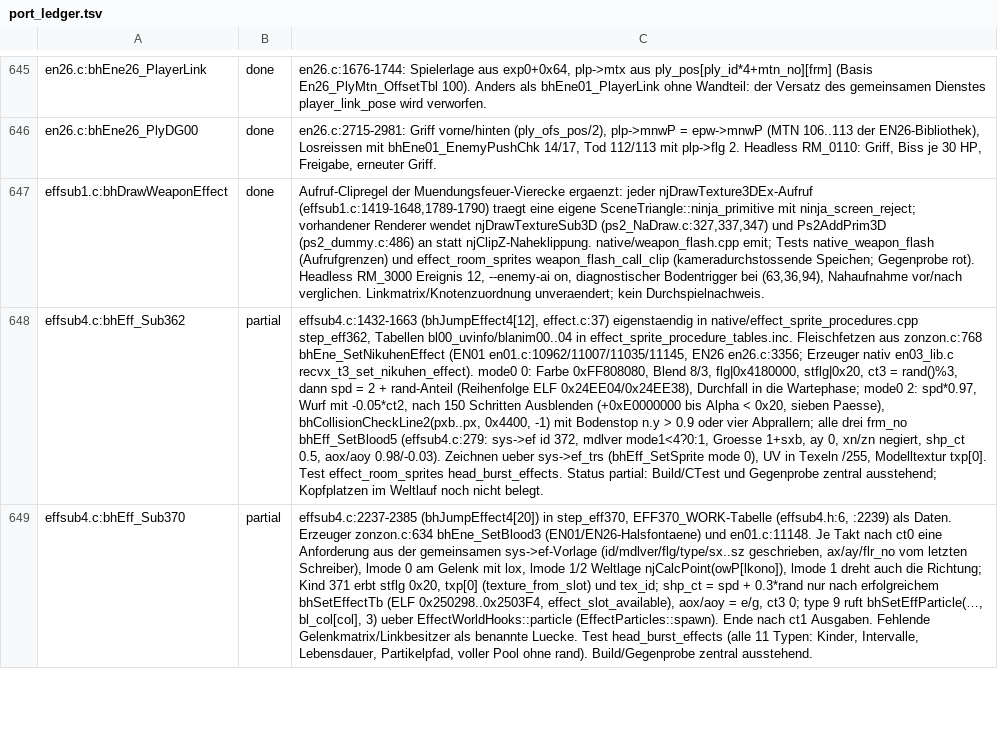
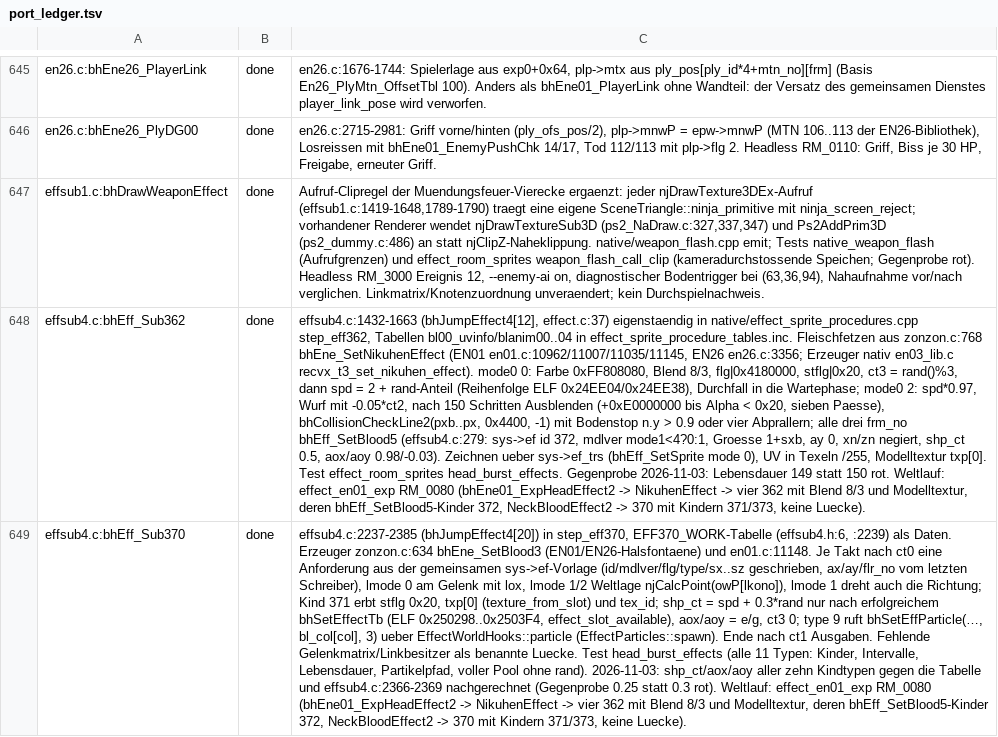
Before and after one commit to Patt92/recvx-native, a TSV file: docs/port_ledger.tsv, drawn as a sheet; only a part is shown, gaps mark what is left out; the diff covers the shown part only; the diff names each change by its address in the sheet, - before the commit and + after, or states it on an @@ line.

Commit message:
Port evidence batch: GetItem, bhWalAtariSet2, bhLoadWork2, head-burst blood, Sub398, bhEff000
Item task exit runs bhDeleteYakkyou (system.c:917, shared with 0x6b); bhEff000
release modes 2/5 leave the ef_pol draw list (ef_poln--). GetItem reviewed
against sub1.c (endless stack test), bhWalAtariSet2 field-exact on RM_5630,
bhLoadWork2 cases 1/2, effsub4 362/370/371-373 per-step fade and child speed
plus world run in RM_0080, bhEff_Sub398 and all bhEff000 launch types; every
new check has a counter-check. port_check_test now checks retired-evidence
demotion on a fixture ledger. Report: 83.8 % fully evidenced (623/743).

Also in the working tree: HD texture matching changes (match_hd_textures).

```diff
--- a/docs/port_ledger.tsv
+++ b/docs/port_ledger.tsv
-B648:B649: partial
+B648:B649: done
-C648: …effect_room_sprites head_burst_effects. Status partial: Build/CTest und Gegenprobe zentral ausstehend; Kopfplatzen im Weltlauf noch nicht belegt.
+C648: …effect_room_sprites head_burst_effects. Gegenprobe 2026-11-03: Lebensdauer 149 statt 150 rot. Weltlauf: effect_en01_exp RM_0080 (bhEne01_ExpHeadEffect2 -> NikuhenEffect -> vier 362 mit Blend 8/3 und Modelltextur, deren bhEff_SetBlood5-Kinder 372, NeckBloodEffect2 -> 370 mit Kindern 371/373, keine Luecke).
-C649: …ohne rand). Build/Gegenprobe zentral ausstehend.
+C649: …ohne rand). 2026-11-03: shp_ct/aox/aoy aller zehn Kindtypen gegen die Tabelle und effsub4.c:2366-2369 nachgerechnet (Gegenprobe 0.25 statt 0.3 rot). Weltlauf: effect_en01_exp RM_0080 (bhEne01_ExpHeadEffect2 -> NikuhenEffect -> vier 362 mit Blend 8/3 und Modelltextur, deren bhEff_SetBlood5-Kinder 372, NeckBloodEffect2 -> 370 mit Kindern 371/373, keine Luecke).
```
Also changed, not shown: 12 edited cells elsewhere in this file, 15 other files.
